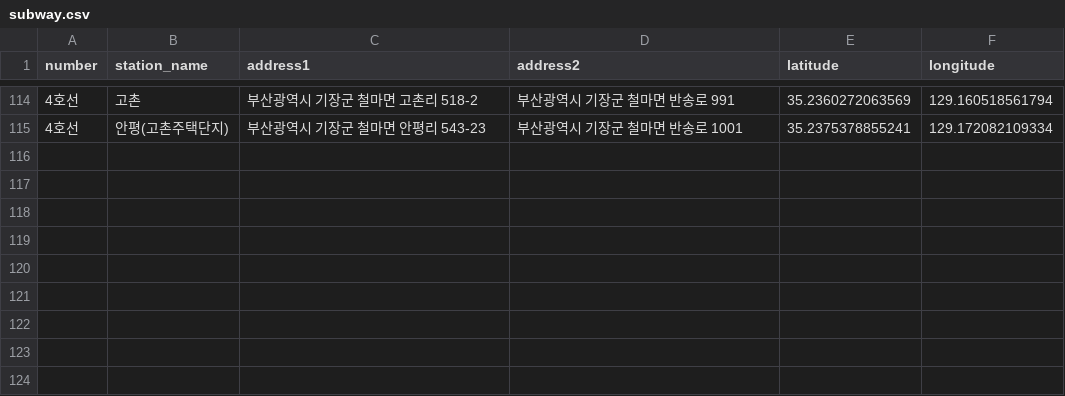
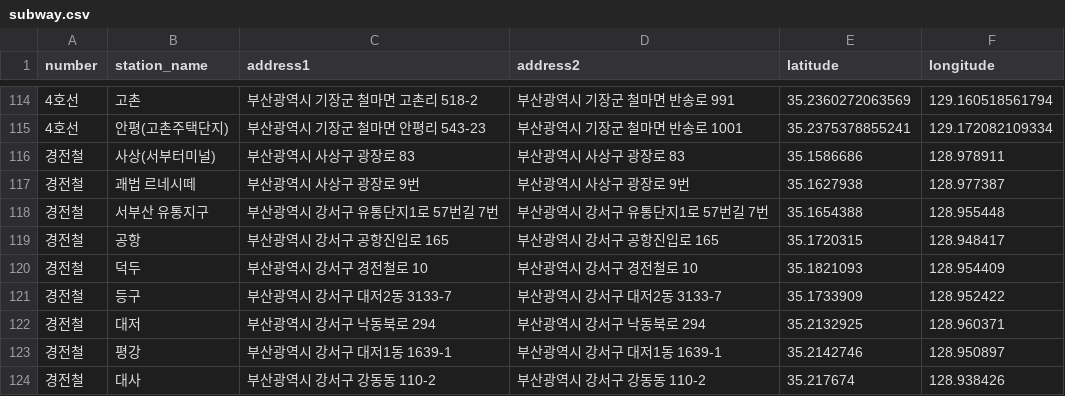
Before and after one commit to devuk0204/real_estate_analysis, a CSV file: data/subway.csv, drawn as a sheet; only a part is shown, gaps mark what is left out; the diff names each change by its address in the sheet, - before the commit and + after, or states it on an @@ line.

```diff
--- a/data/subway.csv
+++ b/data/subway.csv
+row 116: 경전철 | 사상(서부터미널) | 부산광역시 사상구 광장로 83 | 부산광역시 사상구 광장로 83 | 35.1586686 | 128.978911
+row 117: 경전철 | 괘법 르네시떼 | 부산광역시 사상구 광장로 9번 | 부산광역시 사상구 광장로 9번 | 35.1627938 | 128.977387
+row 118: 경전철 | 서부산 유통지구 | 부산광역시 강서구 유통단지1로 57번길 7번 | 부산광역시 강서구 유통단지1로 57번길 7번 | 35.1654388 | 128.955448
+row 119: 경전철 | 공항 | 부산광역시 강서구 공항진입로 165 | 부산광역시 강서구 공항진입로 165 | 35.1720315 | 128.948417
+row 120: 경전철 | 덕두 | 부산광역시 강서구 경전철로 10 | 부산광역시 강서구 경전철로 10 | 35.1821093 | 128.954409
+row 121: 경전철 | 등구 | 부산광역시 강서구 대저2동 3133-7 | 부산광역시 강서구 대저2동 3133-7 | 35.1733909 | 128.952422
+row 122: 경전철 | 대저 | 부산광역시 강서구 낙동북로 294 | 부산광역시 강서구 낙동북로 294 | 35.2132925 | 128.960371
+row 123: 경전철 | 평강 | 부산광역시 강서구 대저1동 1639-1 | 부산광역시 강서구 대저1동 1639-1 | 35.2142746 | 128.950897
+row 124: 경전철 | 대사 | 부산광역시 강서구 강동동 110-2 | 부산광역시 강서구 강동동 110-2 | 35.217674 | 128.938426
```
Also changed, not shown: 7 other files.
